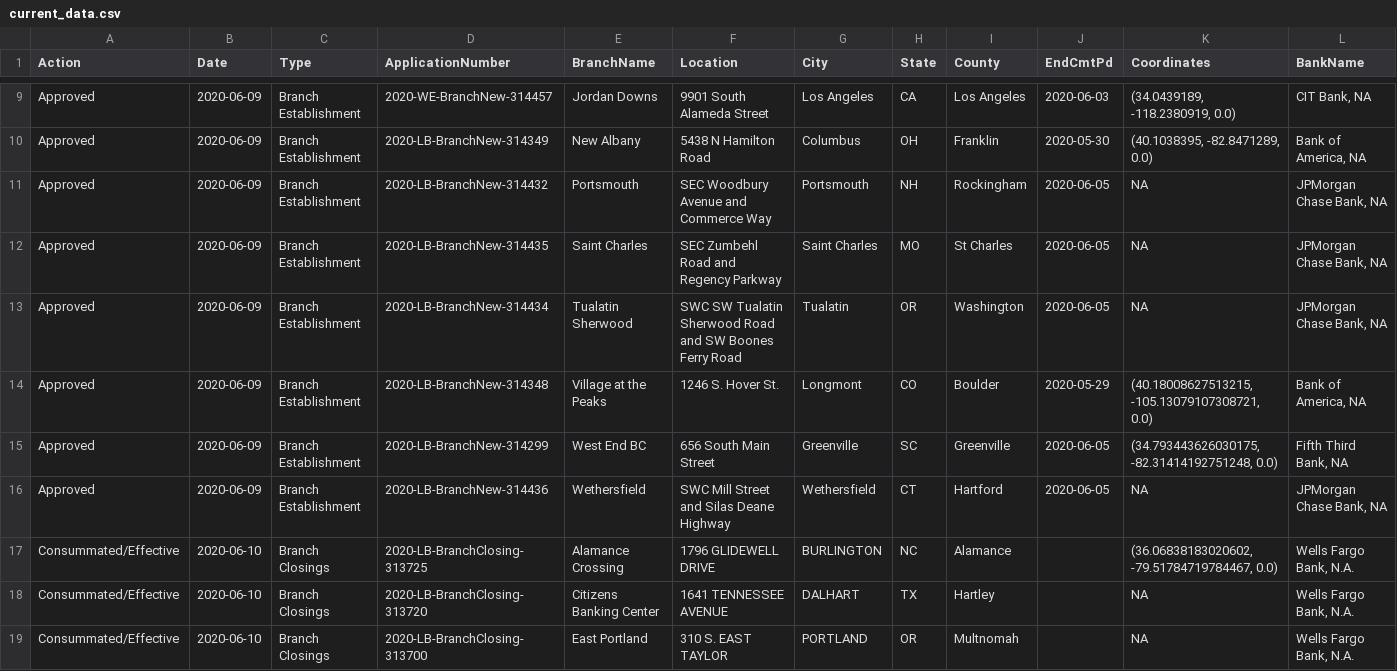
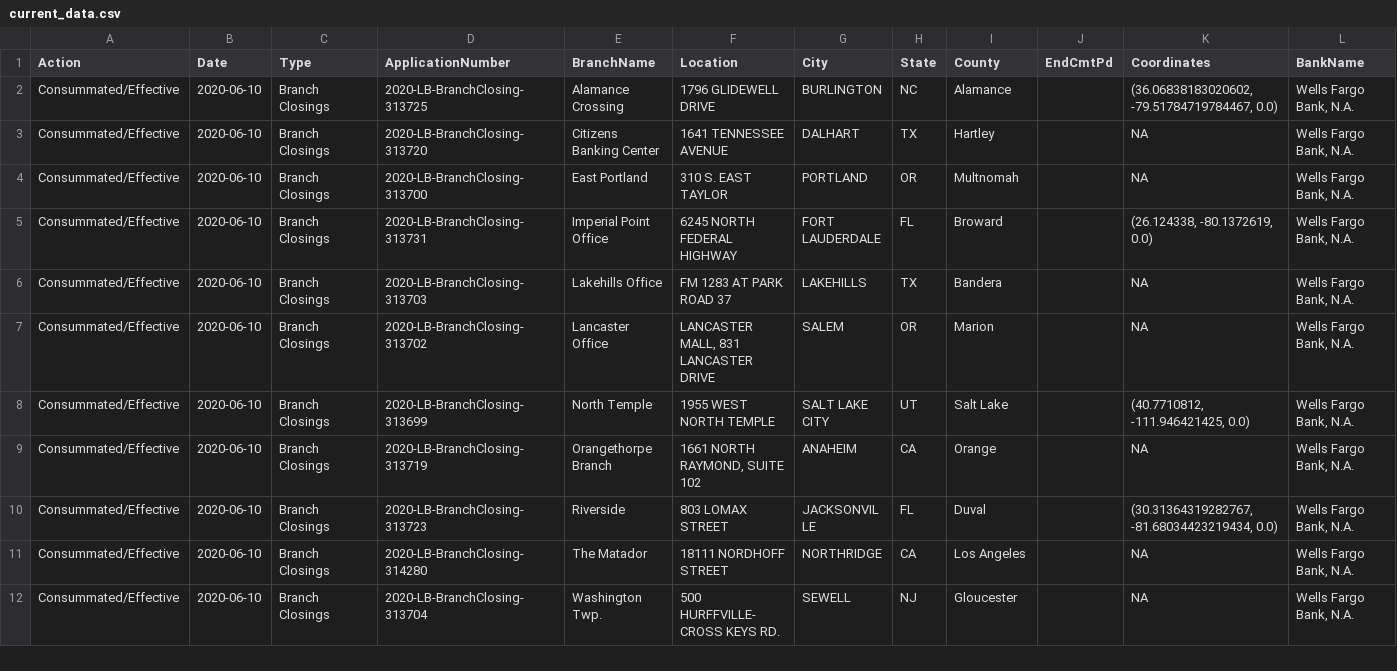
Before and after one commit to mthomas-ketchbrook/occ_filings, a CSV file: current_data.csv, drawn as a sheet; only a part is shown, gaps mark what is left out; the shorter side is filled out with more unchanged rows; removed rows and columns are numbered as before the commit, all else as after; the diff covers the shown part only; the diff names each change by its address in the sheet, - before the commit and + after, or states it on an @@ line.

Commit message:
Update for new data on 2020-07-13

```diff
--- a/current_data.csv
+++ b/current_data.csv
-row 9: Approved | 2020-06-09 | Branch Establishment | 2020-WE-BranchNew-314457 | Jordan Downs | 9901 South Alameda Street | Los Angeles | CA | Los Angeles | 2020-06-03 | (34.0439189, -118.2380919, 0.0) | CIT Bank, NA
-row 10: Approved | 2020-06-09 | Branch Establishment | 2020-LB-BranchNew-314349 | New Albany | 5438 N Hamilton Road | Columbus | OH | Franklin | 2020-05-30 | (40.1038395, -82.8471289, 0.0) | Bank of America, NA
-row 11: Approved | 2020-06-09 | Branch Establishment | 2020-LB-BranchNew-314432 | Portsmouth | SEC Woodbury Avenue and Commerce Way | Portsmouth | NH | Rockingham | 2020-06-05 | NA | JPMorgan Chase Bank, NA
-row 12: Approved | 2020-06-09 | Branch Establishment | 2020-LB-BranchNew-314435 | Saint Charles | SEC Zumbehl Road and Regency Parkway | Saint Charles | MO | St Charles | 2020-06-05 | NA | JPMorgan Chase Bank, NA
-row 13: Approved | 2020-06-09 | Branch Establishment | 2020-LB-BranchNew-314434 | Tualatin Sherwood | SWC SW Tualatin Sherwood Road and SW Boones Ferry Road | Tualatin | OR | Washington | 2020-06-05 | NA | JPMorgan Chase Bank, NA
-row 14: Approved | 2020-06-09 | Branch Establishment | 2020-LB-BranchNew-314348 | Village at the Peaks | 1246 S. Hover St. | Longmont | CO | Boulder | 2020-05-29 | (40.18008627513215, -105.13079107308721, 0.0) | Bank of America, NA
-row 15: Approved | 2020-06-09 | Branch Establishment | 2020-LB-BranchNew-314299 | West End BC | 656 South Main Street | Greenville | SC | Greenville | 2020-06-05 | (34.793443626030175, -82.31414192751248, 0.0) | Fifth Third Bank, NA
-row 16: Approved | 2020-06-09 | Branch Establishment | 2020-LB-BranchNew-314436 | Wethersfield | SWC Mill Street and Silas Deane Highway | Wethersfield | CT | Hartford | 2020-06-05 | NA | JPMorgan Chase Bank, NA
```
Also changed, not shown: 2 added rows and 7 removed rows elsewhere in this file, 1 other file.
